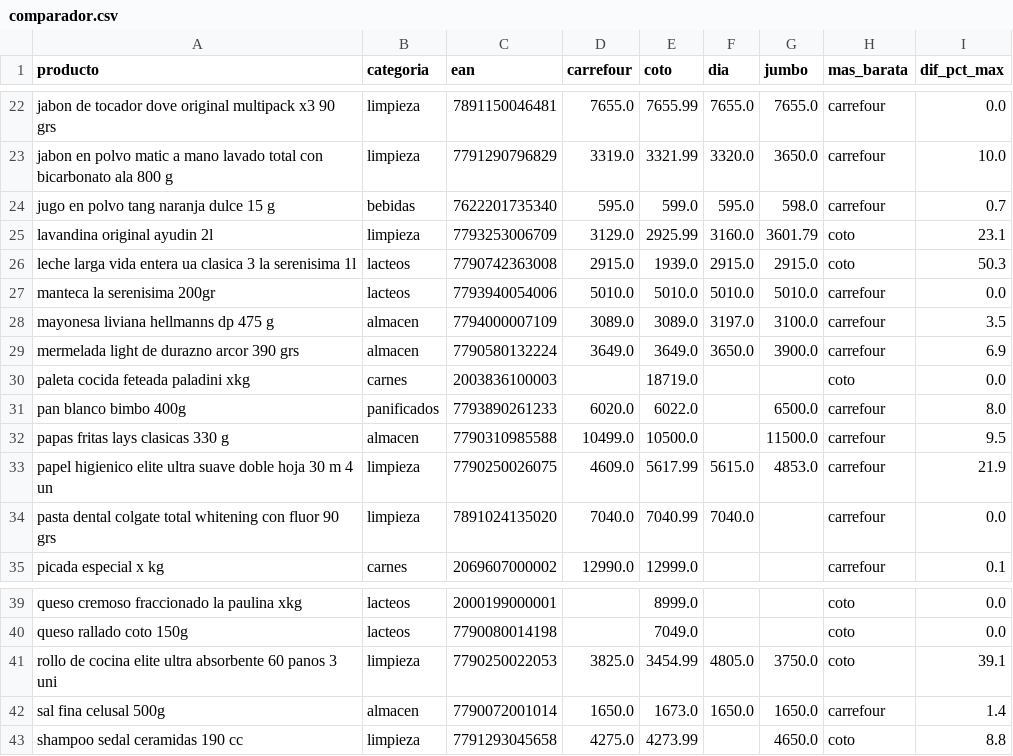
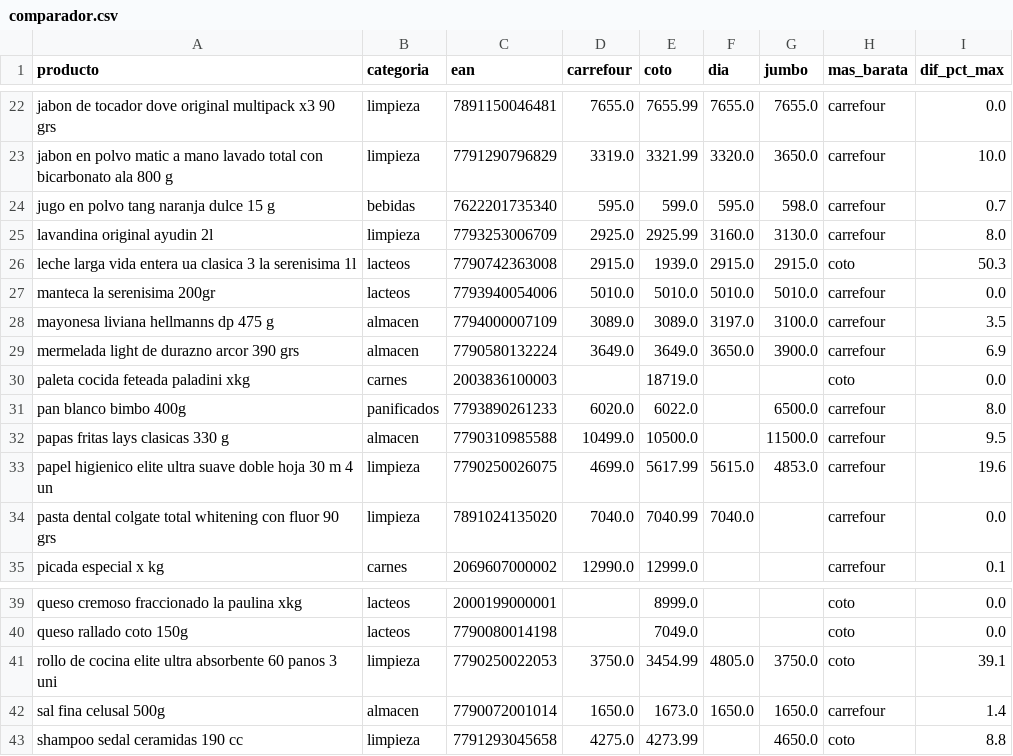
Before and after one commit to licgermancardenas-crypto/precios_argentina2026, a CSV file: data/public/comparador.csv, drawn as a sheet; only a part is shown, gaps mark what is left out.

```diff
--- a/data/public/comparador.csv
+++ b/data/public/comparador.csv
@@ -24,3 +24,3 @@ jabon en polvo matic a mano lavado total con bicarbonato ala 800 g,limpieza,7791
 jugo en polvo tang naranja dulce 15 g,bebidas,7622201735340,595.0,599.0,595.0,598.0,carrefour,0.7
-lavandina original ayudin 2l,limpieza,7793253006709,3129.0,2925.99,3160.0,3601.79,coto,23.1
+lavandina original ayudin 2l,limpieza,7793253006709,2925.0,2925.99,3160.0,3130.0,carrefour,8.0
 leche larga vida entera ua clasica 3 la serenisima 1l,lacteos,7790742363008,2915.0,1939.0,2915.0,2915.0,coto,50.3
@@ -32,3 +32,3 @@ pan blanco bimbo 400g,panificados,7793890261233,6020.0,6022.0,,6500.0,carrefour,
 papas fritas lays clasicas 330 g,almacen,7790310985588,10499.0,10500.0,,11500.0,carrefour,9.5
-papel higienico elite ultra suave doble hoja 30 m 4 un,limpieza,7790250026075,4609.0,5617.99,5615.0,4853.0,carrefour,21.9
+papel higienico elite ultra suave doble hoja 30 m 4 un,limpieza,7790250026075,4699.0,5617.99,5615.0,4853.0,carrefour,19.6
 pasta dental colgate total whitening con fluor 90 grs,limpieza,7891024135020,7040.0,7040.99,7040.0,,carrefour,0.0
@@ -40,3 +40,3 @@ queso cremoso fraccionado la paulina xkg,lacteos,2000199000001,,8999.0,,,coto,0.
 queso rallado coto 150g,lacteos,7790080014198,,7049.0,,,coto,0.0
-rollo de cocina elite ultra absorbente 60 panos 3 uni,limpieza,7790250022053,3825.0,3454.99,4805.0,3750.0,coto,39.1
+rollo de cocina elite ultra absorbente 60 panos 3 uni,limpieza,7790250022053,3750.0,3454.99,4805.0,3750.0,coto,39.1
 sal fina celusal 500g,almacen,7790072001014,1650.0,1673.0,1650.0,1650.0,carrefour,1.4
```
Also changed, not shown: data/public/indice_canasta.csv, data/public/regresores.csv, 12 other files.
